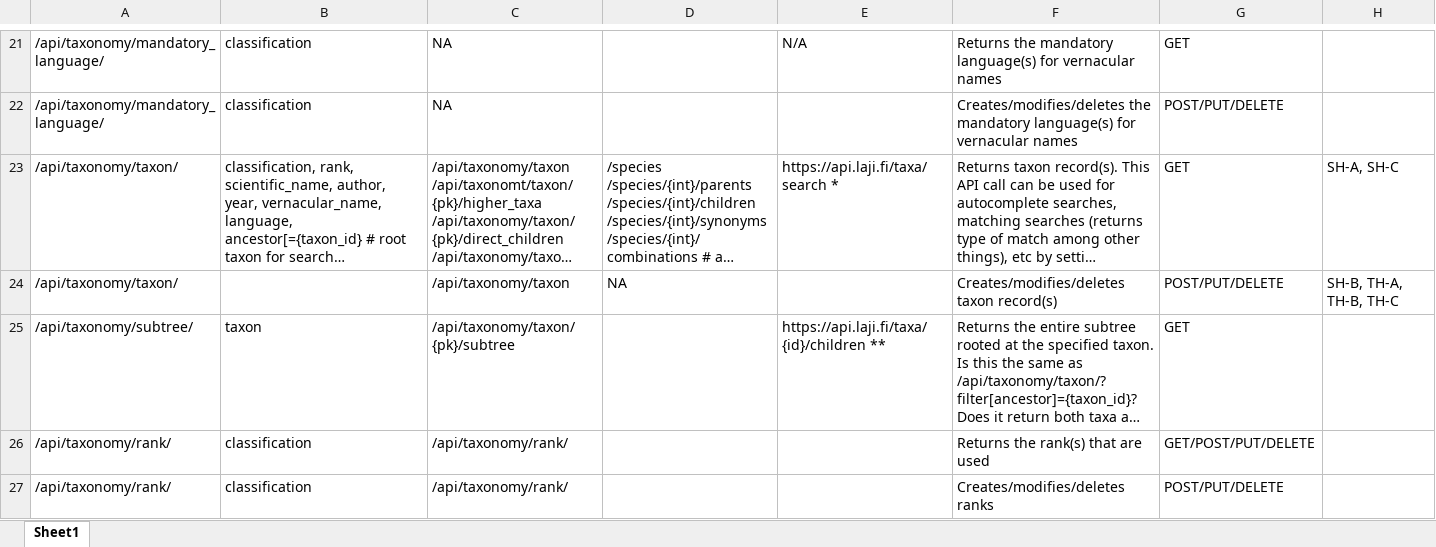
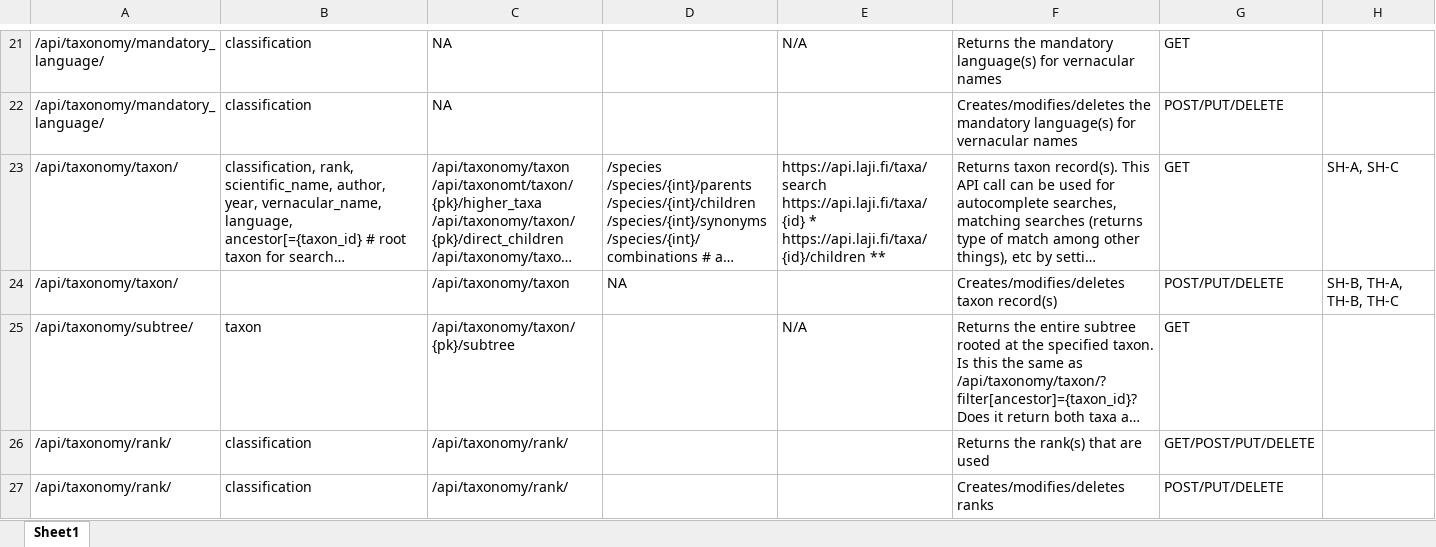
Before and after one commit to DINA-Web/dina-tc-workshops, an Excel workbook: 2017_Stockholm/Taxonomy_API_draft_2017-05-18.xlsx, sheet Sheet1, drawn as a sheet; only a part is shown, gaps mark what is left out; long unchanged cells end in …; values as stored, in another font and other column widths than the file's, no borders; charts and pictures not drawn; ↵ is a line break in a cell; the diff names each change by its address in the sheet, - before the commit and + after, or states it on an @@ line.

```diff
--- a/2017_Stockholm/Taxonomy_API_draft_2017-05-18.xlsx (sheet Sheet1)
+++ b/2017_Stockholm/Taxonomy_API_draft_2017-05-18.xlsx (sheet Sheet1)
-E23: https://api.laji.fi/taxa/search *
+E23: https://api.laji.fi/taxa/search ↵ https://api.laji.fi/taxa/{id} * ↵ https://api.laji.fi/taxa/{id}/children **
-E25: https://api.laji.fi/taxa/{id}/children **
+E25: N/A
```
Also changed, not shown: 1 other file.
